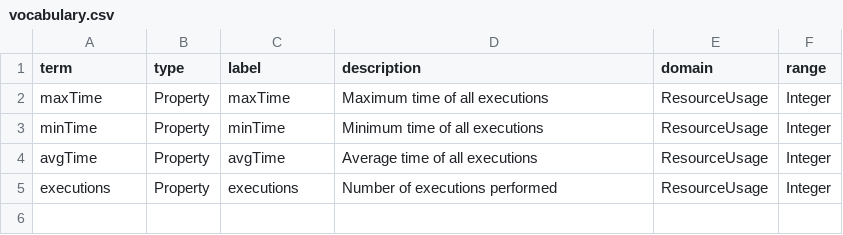
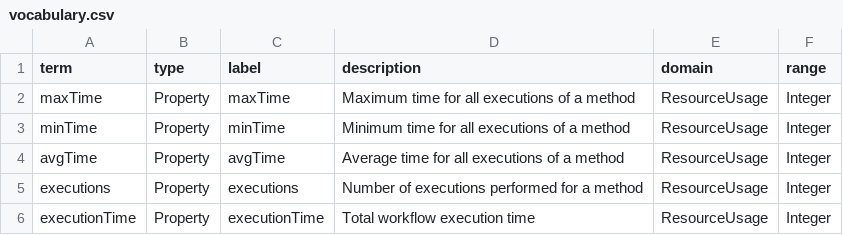
Before and after one commit to ResearchObject/ro-terms, a CSV file: compss/vocabulary.csv, drawn as a sheet.

Commit message:
Updates at the description of terms, and added missing 'executionTime'

```diff
--- a/compss/vocabulary.csv
+++ b/compss/vocabulary.csv
@@ -1,5 +1,6 @@
 term,type,label,description,domain,range
-maxTime,Property,maxTime,"Maximum time of all executions",ResourceUsage,Integer
-minTime,Property,minTime,"Minimum time of all executions",ResourceUsage,Integer
-avgTime,Property,avgTime,"Average time of all executions",ResourceUsage,Integer
-executions,Property,executions,"Number of executions performed",ResourceUsage,Integer
+maxTime,Property,maxTime,"Maximum time for all executions of a method",ResourceUsage,Integer
+minTime,Property,minTime,"Minimum time for all executions of a method",ResourceUsage,Integer
+avgTime,Property,avgTime,"Average time for all executions of a method",ResourceUsage,Integer
+executions,Property,executions,"Number of executions performed for a method",ResourceUsage,Integer
+executionTime, Property, executionTime,"Total workflow execution time",ResourceUsage,Integer
```
Also changed, not shown: 2 other files.
